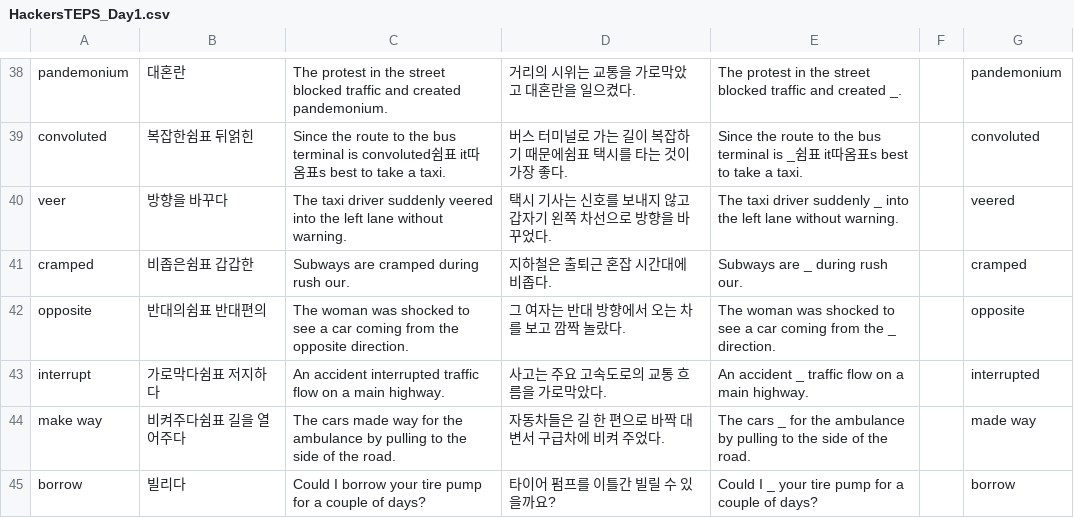
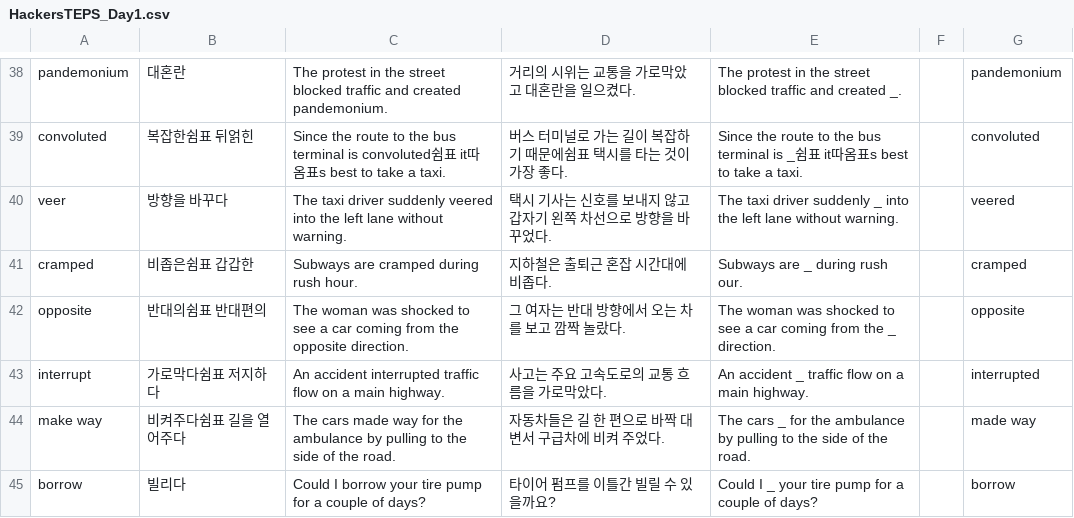
Before and after one commit to opal2718/english_words, a CSV file: csvs/Grade3/HackersTEPS_Day1.csv, drawn as a sheet; only a part is shown, gaps mark what is left out.

```diff
--- a/csvs/Grade3/HackersTEPS_Day1.csv
+++ b/csvs/Grade3/HackersTEPS_Day1.csv
@@ -40,3 +40,3 @@ convoluted,복잡한쉼표 뒤얽힌,Since the route to the bus terminal is conv
 veer,방향을 바꾸다,The taxi driver suddenly veered into the left lane without warning.,택시 기사는 신호를 보내지 않고 갑자기 왼쪽 차선으로 방향을 바꾸었다.,The taxi driver suddenly _ into the left lane without warning.,,veered
-cramped,비좁은쉼표 갑갑한,Subways are cramped during rush our.,지하철은 출퇴근 혼잡 시간대에 비좁다.,Subways are _ during rush our.,,cramped
+cramped,비좁은쉼표 갑갑한,Subways are cramped during rush hour.,지하철은 출퇴근 혼잡 시간대에 비좁다.,Subways are _ during rush our.,,cramped
 opposite,반대의쉼표 반대편의,The woman was shocked to see a car coming from the opposite direction.,그 여자는 반대 방향에서 오는 차를 보고 깜짝 놀랐다.,The woman was shocked to see a car coming from the _ direction.,,opposite
```
Also changed, not shown: 1 other file.
